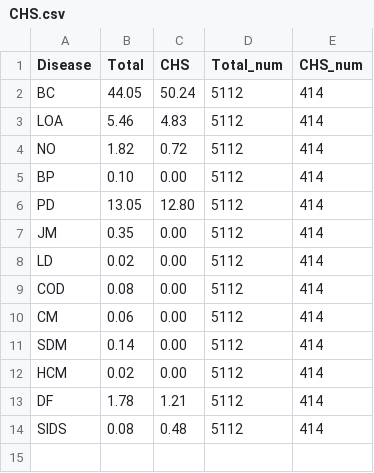
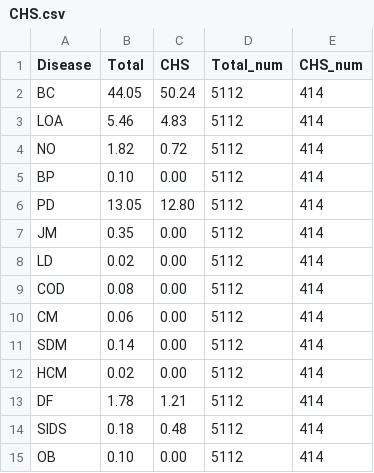
Before and after one commit to nathanieljblack/Genomics, a CSV file: data/CHS.csv, drawn as a sheet.

```diff
--- a/data/CHS.csv
+++ b/data/CHS.csv
@@ -13,2 +13,3 @@ HCM,0.02,0.00,5112,414
 DF,1.78,1.21,5112,414
-SIDS,0.08,0.48,5112,414
+SIDS,0.18,0.48,5112,414
+OB,0.10,0.00,5112,414
```
Also changed, not shown: data/ACB.csv, data/CDX.csv, 13 other files.
